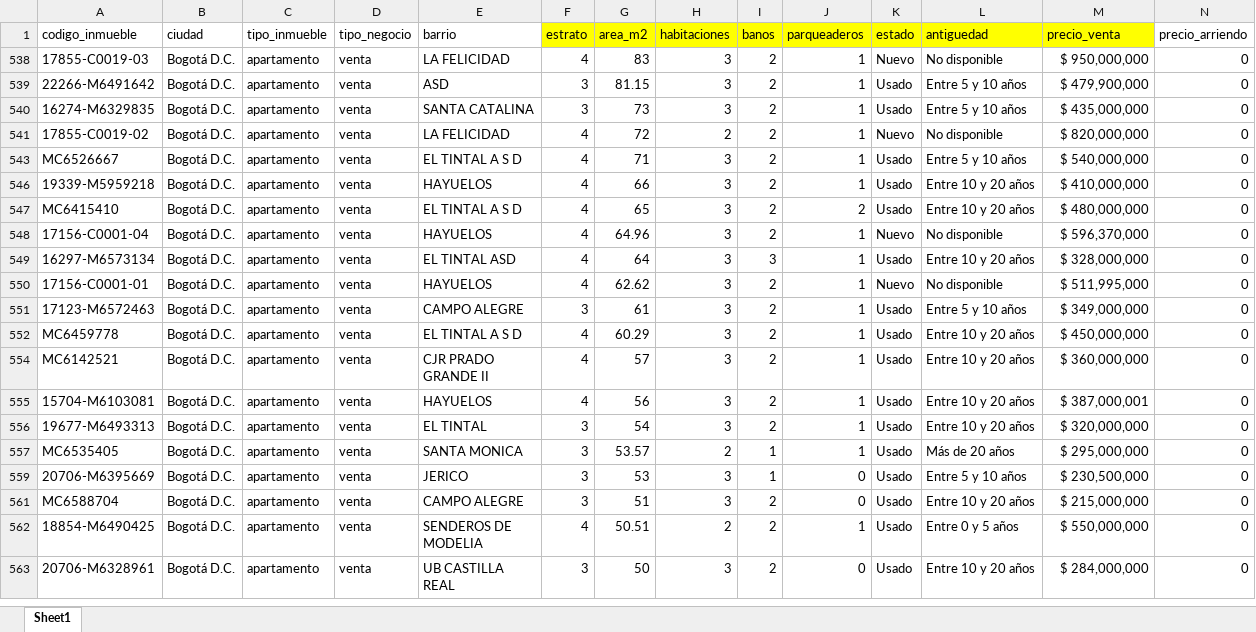
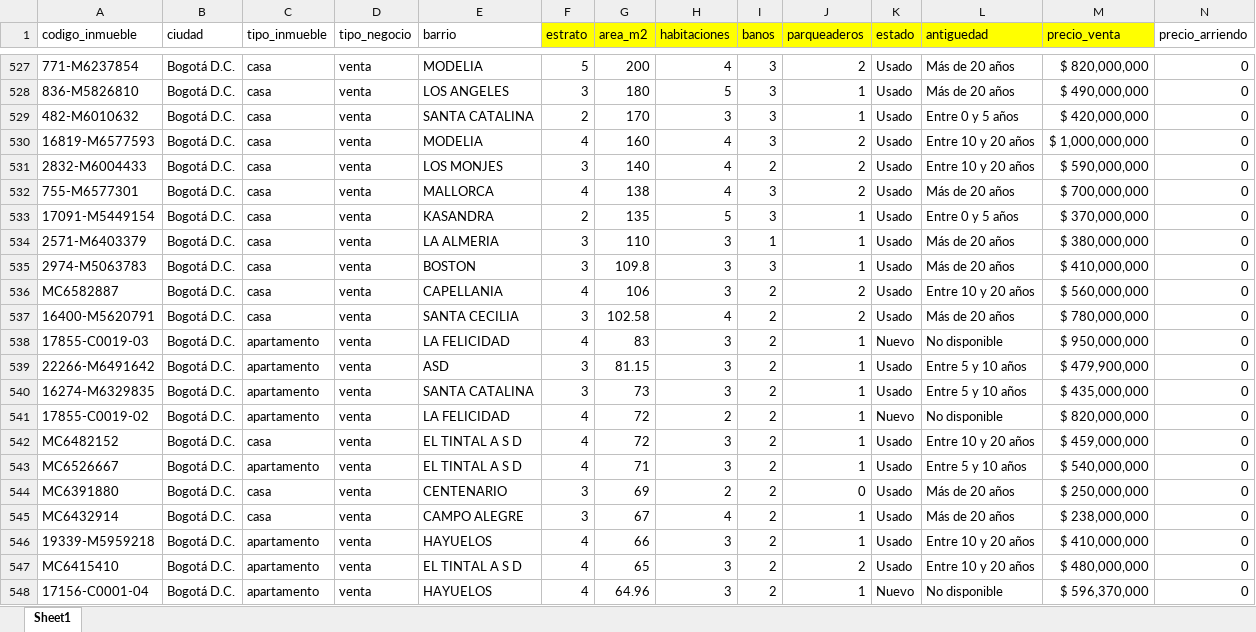
Before and after one commit to GeorgeWton1986/Ejercicio_Final, an Excel workbook: Data/2026_05_18_propiedades_V1_venta.xlsx, sheet Sheet1, drawn as a sheet; only a part is shown, gaps mark what is left out; the shorter side is filled out with more unchanged rows; values as stored, in another font and other column widths than the file's, no borders; rows hold the shown columns only; the diff covers the shown part only; the diff names each change by its address in the sheet, - before the commit and + after, or states it on an @@ line.

Commit message:
Update 2026_05_18_propiedades_V1_venta.xlsx

```diff
--- a/Data/2026_05_18_propiedades_V1_venta.xlsx (sheet Sheet1)
+++ b/Data/2026_05_18_propiedades_V1_venta.xlsx (sheet Sheet1)
@@ row 527 unhidden: 771-M6237854 | Bogotá D.C. | casa | venta | MODELIA | 5 | 200 | 4 | 3 | 2 | Usado | Más de 20 años | $ 820,000,000 | 0 @@
@@ row 528 unhidden: 836-M5826810 | Bogotá D.C. | casa | venta | LOS ANGELES | 3 | 180 | 5 | 3 | 1 | Usado | Más de 20 años | $ 490,000,000 | 0 @@
@@ row 529 unhidden: 482-M6010632 | Bogotá D.C. | casa | venta | SANTA CATALINA | 2 | 170 | 3 | 3 | 1 | Usado | Entre 0 y 5 años | $ 420,000,000 | 0 @@
@@ row 530 unhidden: 16819-M6577593 | Bogotá D.C. | casa | venta | MODELIA | 4 | 160 | 4 | 3 | 2 | Usado | Entre 10 y 20 años | $ 1,000,000,000 | 0 @@
@@ row 531 unhidden: 2832-M6004433 | Bogotá D.C. | casa | venta | LOS MONJES | 3 | 140 | 4 | 2 | 2 | Usado | Entre 10 y 20 años | $ 590,000,000 | 0 @@
@@ row 532 unhidden: 755-M6577301 | Bogotá D.C. | casa | venta | MALLORCA | 4 | 138 | 4 | 3 | 2 | Usado | Más de 20 años | $ 700,000,000 | 0 @@
@@ row 533 unhidden: 17091-M5449154 | Bogotá D.C. | casa | venta | KASANDRA | 2 | 135 | 5 | 3 | 1 | Usado | Entre 0 y 5 años | $ 370,000,000 | 0 @@
@@ row 534 unhidden: 2571-M6403379 | Bogotá D.C. | casa | venta | LA ALMERIA | 3 | 110 | 3 | 1 | 1 | Usado | Más de 20 años | $ 380,000,000 | 0 @@
@@ row 535 unhidden: 2974-M5063783 | Bogotá D.C. | casa | venta | BOSTON | 3 | 109.8 | 3 | 3 | 1 | Usado | Más de 20 años | $ 410,000,000 | 0 @@
@@ row 536 unhidden: MC6582887 | Bogotá D.C. | casa | venta | CAPELLANIA | 4 | 106 | 3 | 2 | 2 | Usado | Entre 10 y 20 años | $ 560,000,000 | 0 @@
@@ row 537 unhidden: 16400-M5620791 | Bogotá D.C. | casa | venta | SANTA CECILIA | 3 | 102.58 | 4 | 2 | 2 | Usado | Más de 20 años | $ 780,000,000 | 0 @@
@@ row 542 unhidden: MC6482152 | Bogotá D.C. | casa | venta | EL TINTAL A S D | 4 | 72 | 3 | 2 | 1 | Usado | Entre 10 y 20 años | $ 459,000,000 | 0 @@
@@ row 544 unhidden: MC6391880 | Bogotá D.C. | casa | venta | CENTENARIO | 3 | 69 | 2 | 2 | 0 | Usado | Más de 20 años | $ 250,000,000 | 0 @@
@@ row 545 unhidden: MC6432914 | Bogotá D.C. | casa | venta | CAMPO ALEGRE | 3 | 67 | 4 | 2 | 1 | Usado | Más de 20 años | $ 238,000,000 | 0 @@
```
Also changed, not shown: 40 hidden or unhidden rows elsewhere in this sheet.
